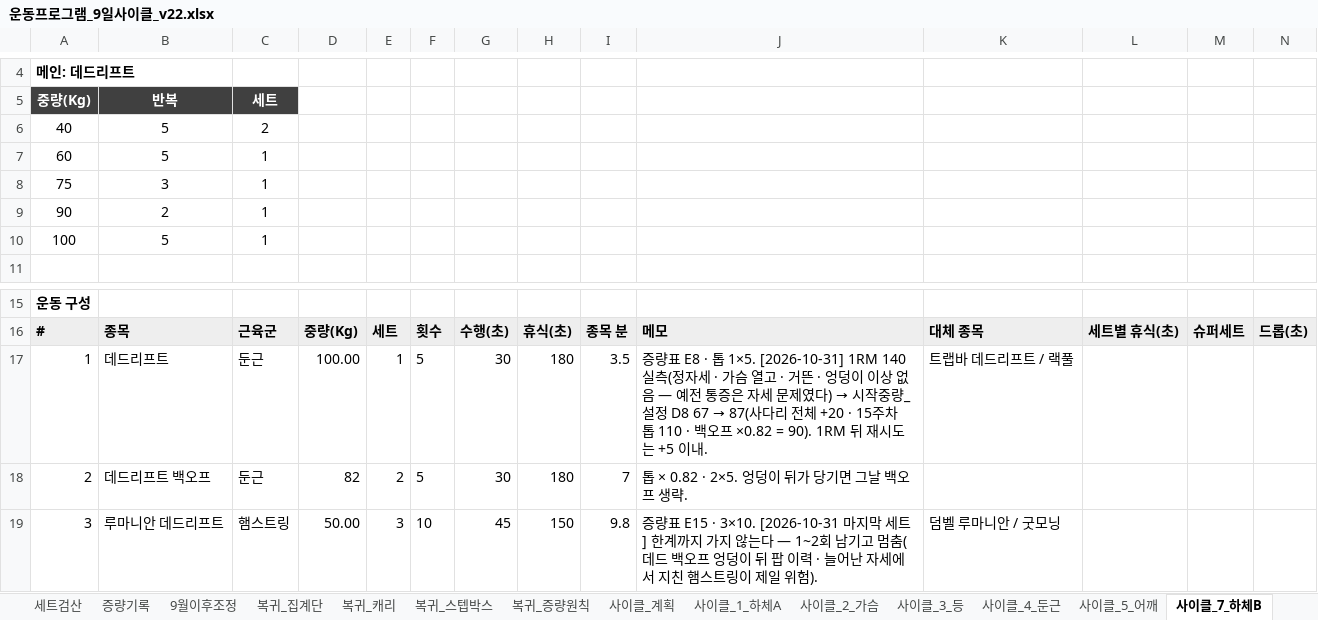
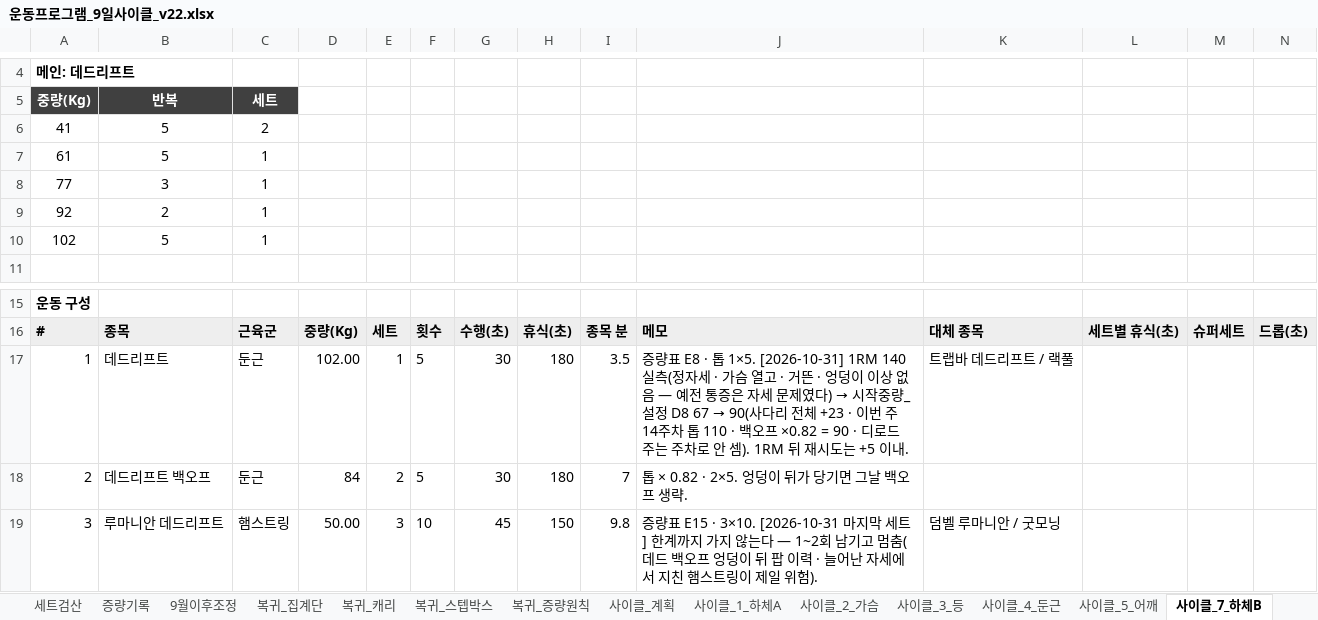
Before and after one commit to ktmffl-max/health1234, an Excel workbook: 운동프로그램_9일사이클_v22.xlsx, sheet 사이클_7_하체B, drawn as a sheet; only a part is shown, gaps mark what is left out; values as stored, in another font and other column widths than the file's, no borders; the diff names each change by its address in the sheet, - before the commit and + after, or states it on an @@ line.

```diff
--- a/운동프로그램_9일사이클_v22.xlsx (sheet 사이클_7_하체B)
+++ b/운동프로그램_9일사이클_v22.xlsx (sheet 사이클_7_하체B)
-A6: 40
+A6: 41
-A7: 60
+A7: 61
-A8: 75
+A8: 77
-A9: 90
+A9: 92
-A10: 100
+A10: 102
-D17: 100.00
+D17: 102.00
@@ J17: …D8 67 → 87(사다리 전체 +20 · 15주차 톱 110 · 백오프 ×0.82 = 90). 1RM 뒤 재… → …D8 67 → 90(사다리 전체 +23 · 이번 주 14주차 톱 110 · 백오프 ×0.82 = 90 · 디로드 주는 주차로 안 셈). 1RM 뒤 재… @@
-D18: 82
+D18: 84
```
Also changed, not shown: sheet 증량기록, sheet 시작중량_설정, sheet D8_하체B.
